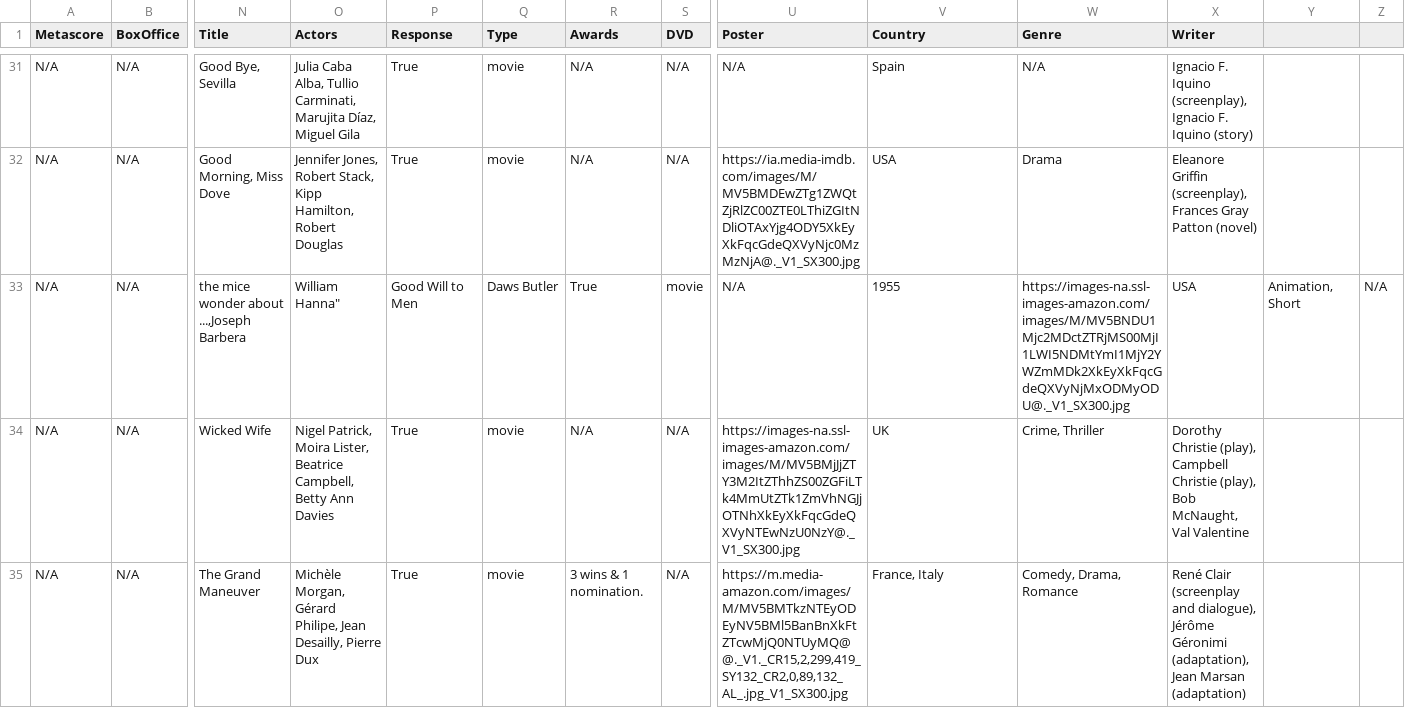
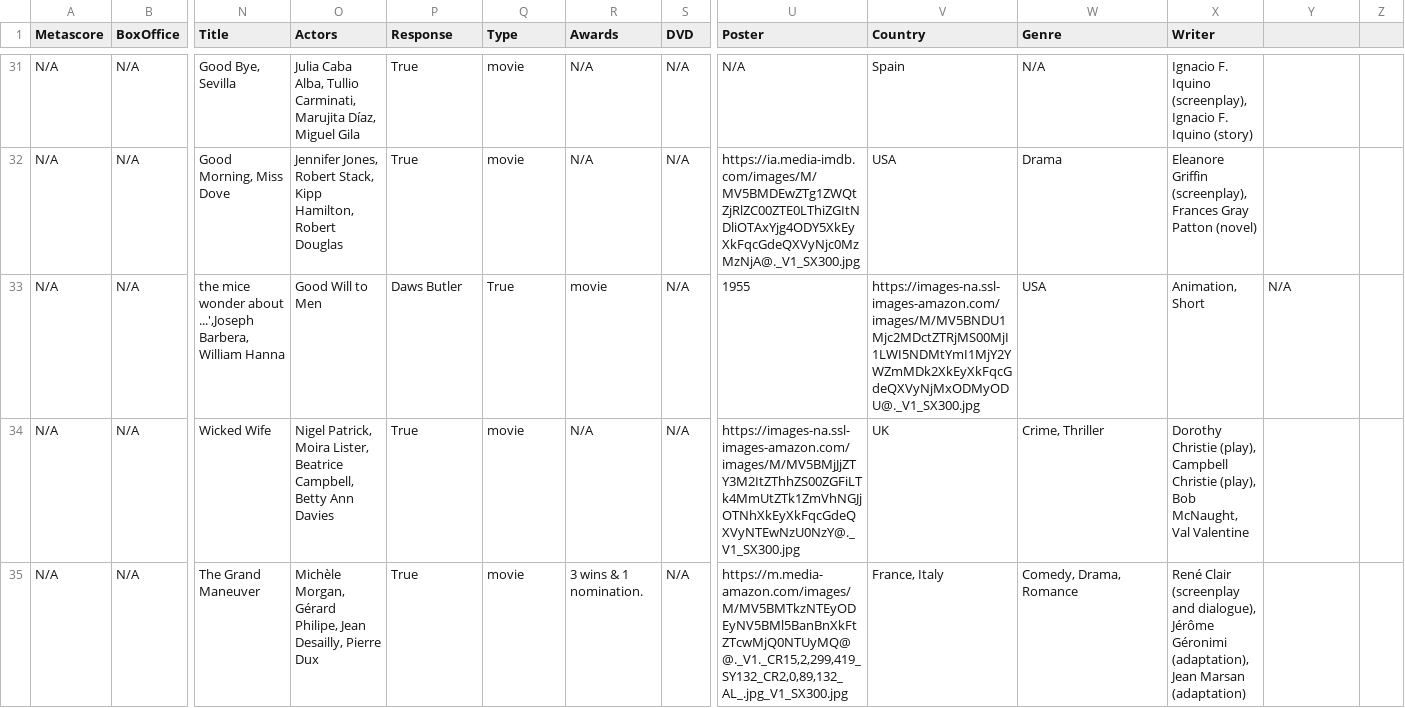
Before and after one commit to stackroute/ibm-wave7-web-knowledge-generator, a CSV file: moviedata.csv, drawn as a sheet; only a part is shown, gaps mark what is left out; the diff names each change by its address in the sheet, - before the commit and + after, or states it on an @@ line.

Commit message:
Update moviedata.csv

```diff
--- a/moviedata.csv
+++ b/moviedata.csv
-N33 (Title): …wonder about ...,Joseph Barbera
+N33 (Title): …wonder about ...',Joseph Barbera, William Hanna
-O33 (Actors): William Hanna"
+O33 (Actors): Good Will to Men
-P33 (Response): Good Will to Men
+P33 (Response): Daws Butler
-Q33 (Type): Daws Butler
+Q33 (Type): True
-R33 (Awards): True
+R33 (Awards): movie
-S33 (DVD): movie
+S33 (DVD): N/A
-U33 (Poster): N/A
+U33 (Poster): 1955
-V33 (Country): 1955
+V33 (Country): https://images-na.ssl-images-amazon.com/images/M/MV5BNDU1Mjc2MDctZTRjMS00MjI1LWI5NDMtYmI1MjY2YWZmMDk2XkEyXkFqcGdeQXVyNjMxODMyODU@._V1_SX300.jpg
-W33 (Genre): https://images-na.ssl-images-amazon.com/images/M/MV5BNDU1Mjc2MDctZTRjMS00MjI1LWI5NDMtYmI1MjY2YWZmMDk2XkEyXkFqcGdeQXVyNjMxODMyODU@._V1_SX300.jpg
+W33 (Genre): USA
-X33 (Writer): USA
+X33 (Writer): Animation, Short
-Y33: Animation, Short
+Y33: N/A
-Z33: N/A
+Z33: (empty)
```
